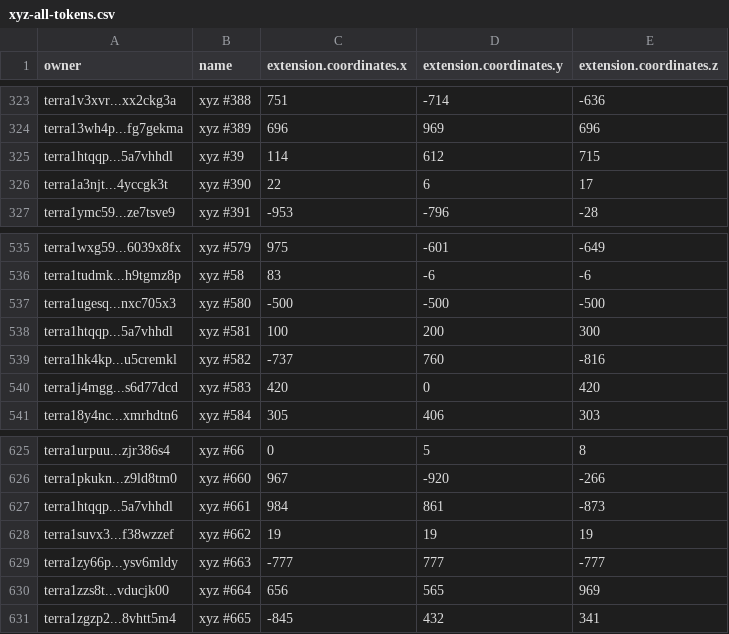
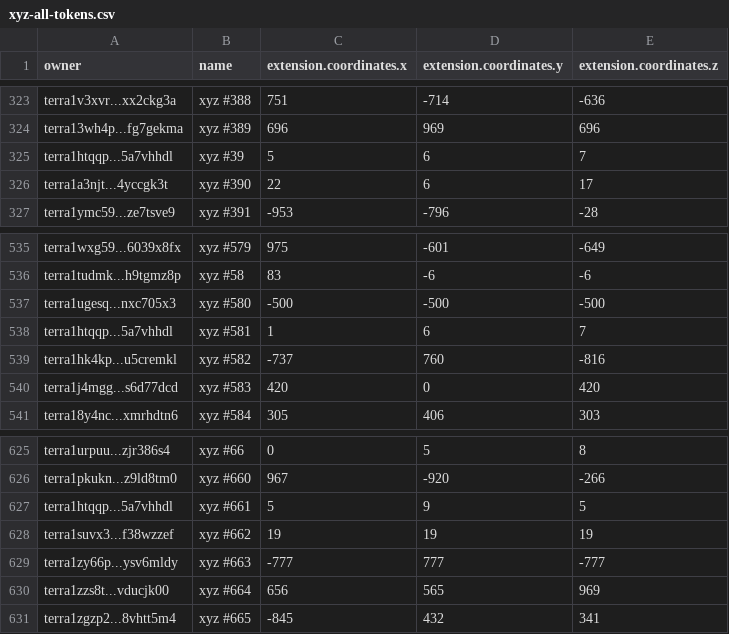
Before and after one commit to cryptoYJ/xyz-tools, a CSV file: xyz-all-tokens.csv, drawn as a sheet; only a part is shown, gaps mark what is left out.

Commit message:
update data

```diff
--- a/xyz-all-tokens.csv
+++ b/xyz-all-tokens.csv
@@ -324,3 +324,3 @@
 "terra13wh4p...fg7gekma","xyz #389",696,969,696
-"terra1htqqp...5a7vhhdl","xyz #39",114,612,715
+"terra1htqqp...5a7vhhdl","xyz #39",5,6,7
 "terra1a3njt...4yccgk3t","xyz #390",22,6,17
@@ -537,3 +537,3 @@
 "terra1ugesq...nxc705x3","xyz #580",-500,-500,-500
-"terra1htqqp...5a7vhhdl","xyz #581",100,200,300
+"terra1htqqp...5a7vhhdl","xyz #581",1,6,7
 "terra1hk4kp...u5cremkl","xyz #582",-737,760,-816
@@ -626,3 +626,3 @@
 "terra1pkukn...z9ld8tm0","xyz #660",967,-920,-266
-"terra1htqqp...5a7vhhdl","xyz #661",984,861,-873
+"terra1htqqp...5a7vhhdl","xyz #661",5,9,5
 "terra1suvx3...f38wzzef","xyz #662",19,19,19
```
Also changed, not shown: 1 other file.
